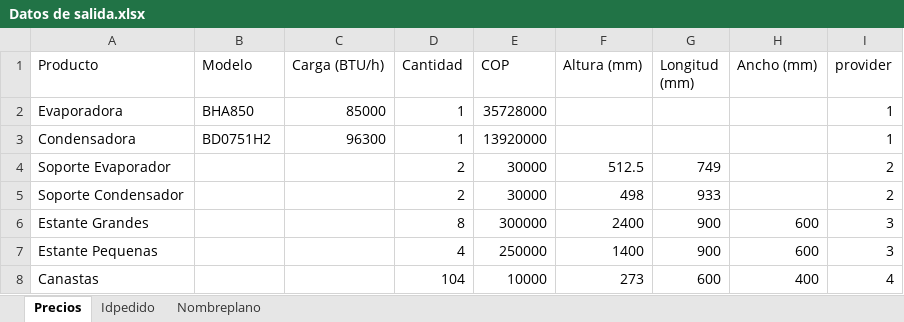
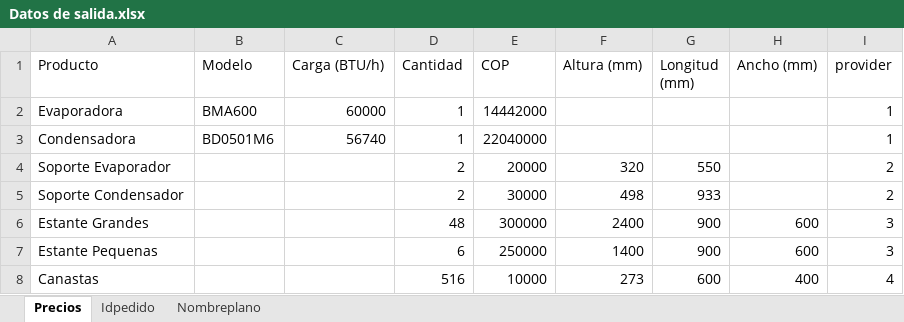
Before and after one commit to jorgeneira/unal-tienda-local, an Excel workbook: storage/macros/cuarto/Datos de salida.xlsx, sheet Precios, drawn as a sheet; values as stored, in another font and other column widths than the file's, no borders; the diff names each change by its address in the sheet, - before the commit and + after, or states it on an @@ line.

```diff
--- a/storage/macros/cuarto/Datos de salida.xlsx (sheet Precios)
+++ b/storage/macros/cuarto/Datos de salida.xlsx (sheet Precios)
-B2 (Modelo): BHA850
+B2 (Modelo): BMA600
-C2 (Carga (BTU/h)): 85000
+C2 (Carga (BTU/h)): 60000
-E2 (COP): 35728000
+E2 (COP): 14442000
-B3 (Modelo): BD0751H2
+B3 (Modelo): BD0501M6
-C3 (Carga (BTU/h)): 96300
+C3 (Carga (BTU/h)): 56740
-E3 (COP): 13920000
+E3 (COP): 22040000
-E4 (COP): 30000
+E4 (COP): 20000
-F4 (Altura (mm)): 512.5
+F4 (Altura (mm)): 320
-G4 (Longitud (mm)): 749
+G4 (Longitud (mm)): 550
-D6 (Cantidad): 8
+D6 (Cantidad): 48
-D7 (Cantidad): 4
+D7 (Cantidad): 6
-D8 (Cantidad): 104
+D8 (Cantidad): 516
```
Also changed, not shown: sheet Idpedido, storage/macros/cuarto/Hoja proyecto.xlsm, storage/macros/cuarto/Modelado/Puente inventor.xlsx, 47 other files.
